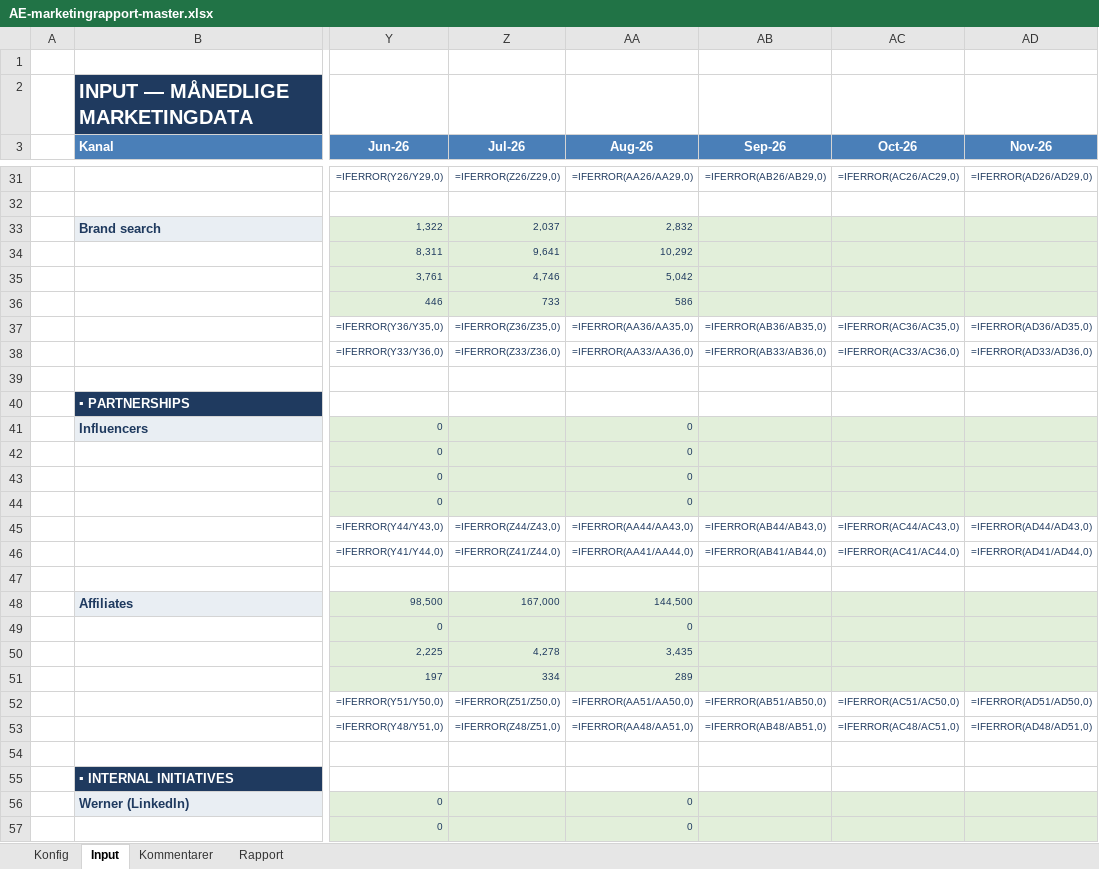
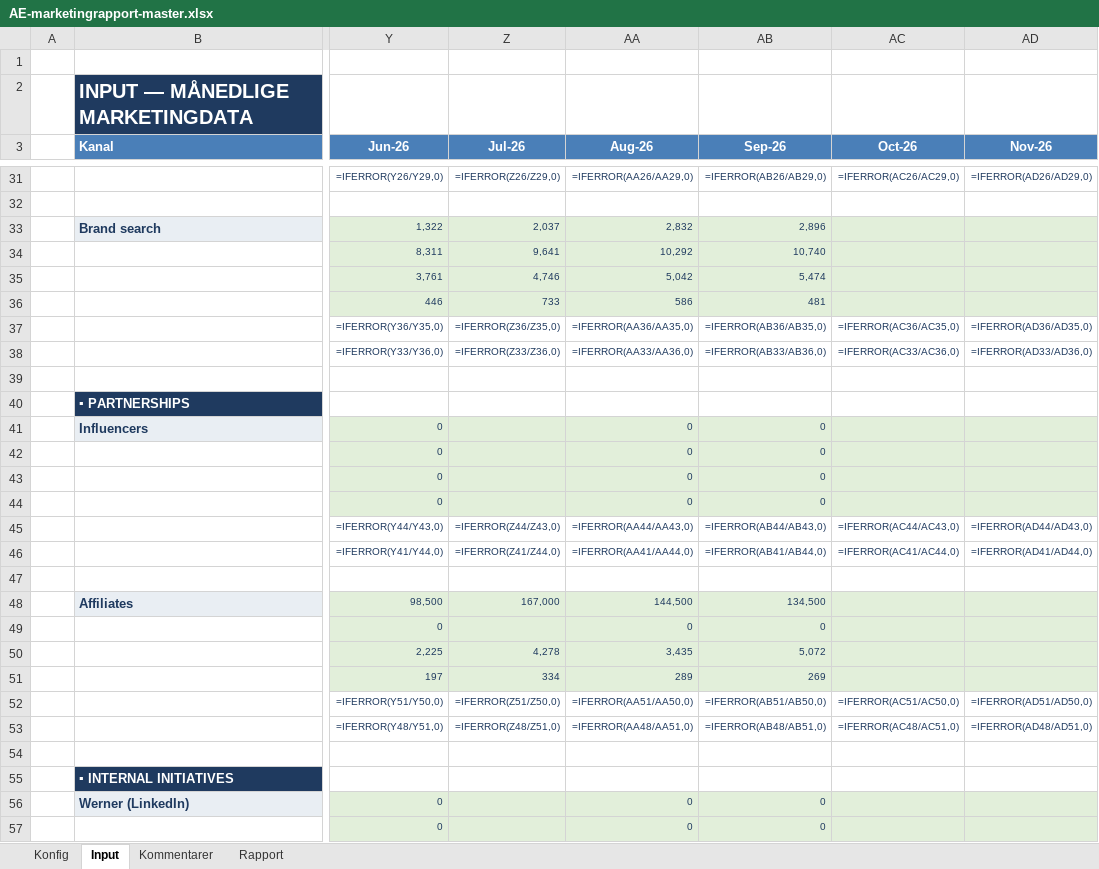
Before and after one commit to Styls-dot/altidenergi-marketingrapport, an Excel workbook: AE-marketingrapport-master.xlsx, sheet Input, drawn as a sheet; only a part is shown, gaps mark what is left out; values as stored, in another font and other column widths than the file's, no borders; formulas without a stored value are shown as written; the diff covers the shown part only; the diff names each change by its address in the sheet, - before the commit and + after, or states it on an @@ line.

```diff
--- a/AE-marketingrapport-master.xlsx (sheet Input)
+++ b/AE-marketingrapport-master.xlsx (sheet Input)
-AB33 (Sep-26): (empty)
+AB33 (Sep-26): 2,896
-AB34 (Sep-26): (empty)
+AB34 (Sep-26): 10,740
-AB35 (Sep-26): (empty)
+AB35 (Sep-26): 5,474
-AB36 (Sep-26): (empty)
+AB36 (Sep-26): 481
-AB41:AB44 (Sep-26): (empty)
+AB41:AB44 (Sep-26): 0
-AB48 (Sep-26): (empty)
+AB48 (Sep-26): 134,500
-AB49 (Sep-26): (empty)
+AB49 (Sep-26): 0
-AB50 (Sep-26): (empty)
+AB50 (Sep-26): 5,072
-AB51 (Sep-26): (empty)
+AB51 (Sep-26): 269
-AB56:AB57 (Sep-26): (empty)
+AB56:AB57 (Sep-26): 0
```
Also changed, not shown: 44 edited cells elsewhere in this sheet, 1 other file.
